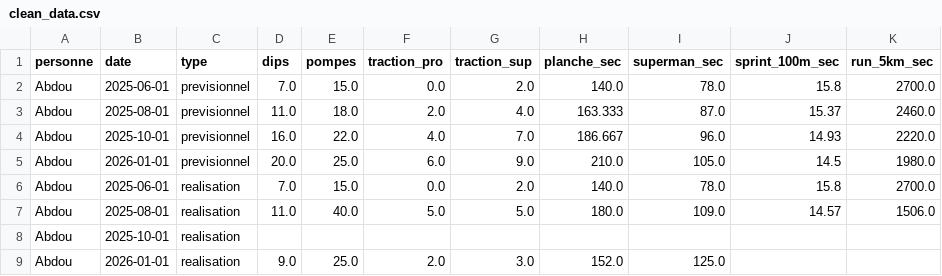
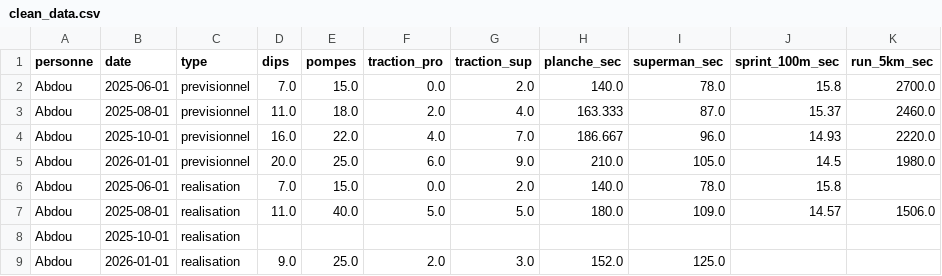
Before and after one commit to Ayreon69/Site_defi_sport, a CSV file: data/clean_data.csv, drawn as a sheet; only a part is shown.

```diff
--- a/data/clean_data.csv
+++ b/data/clean_data.csv
@@ -5,3 +5,3 @@ Abdou,2025-10-01,previsionnel,16.0,22.0,4.0,7.0,186.667,96.0,14.93,2220.0
 Abdou,2026-01-01,previsionnel,20.0,25.0,6.0,9.0,210.0,105.0,14.5,1980.0
-Abdou,2025-06-01,realisation,7.0,15.0,0.0,2.0,140.0,78.0,15.8,2700.0
+Abdou,2025-06-01,realisation,7.0,15.0,0.0,2.0,140.0,78.0,15.8,
 Abdou,2025-08-01,realisation,11.0,40.0,5.0,5.0,180.0,109.0,14.57,1506.0
```
Also changed, not shown: 13 other files.
